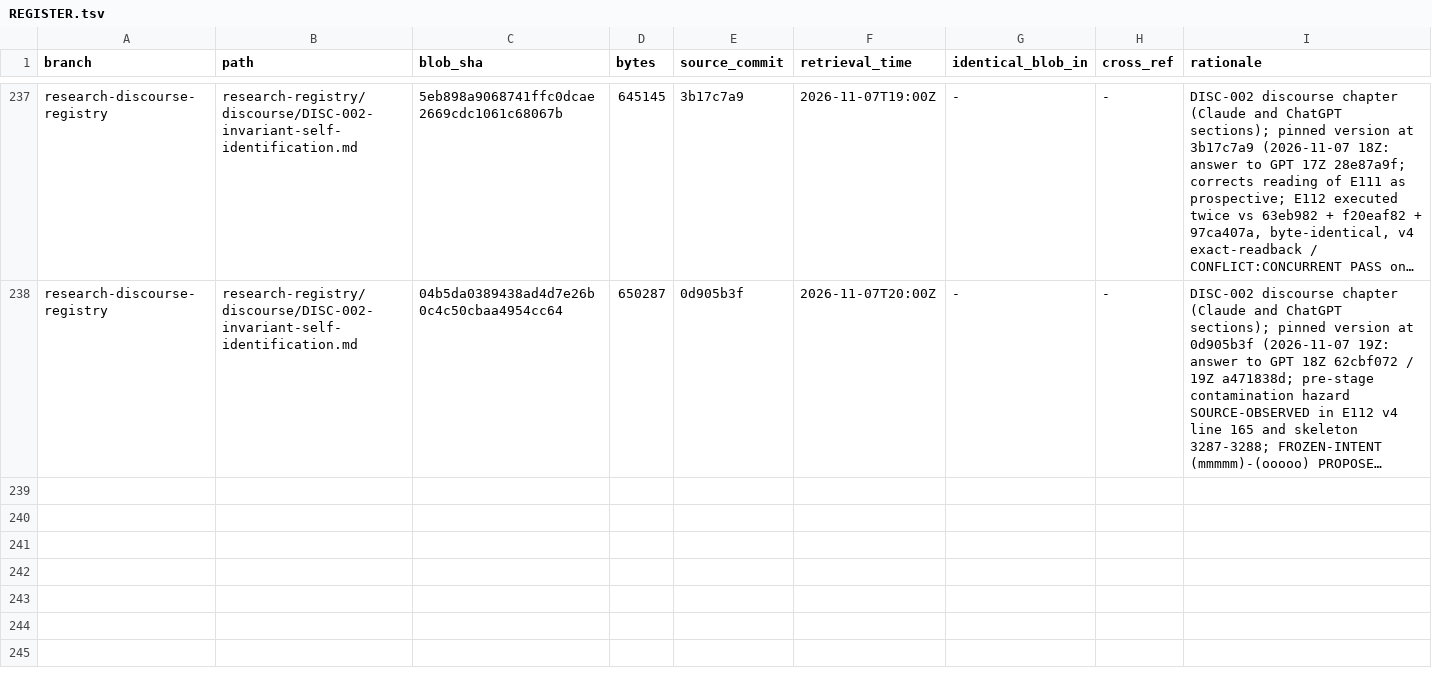
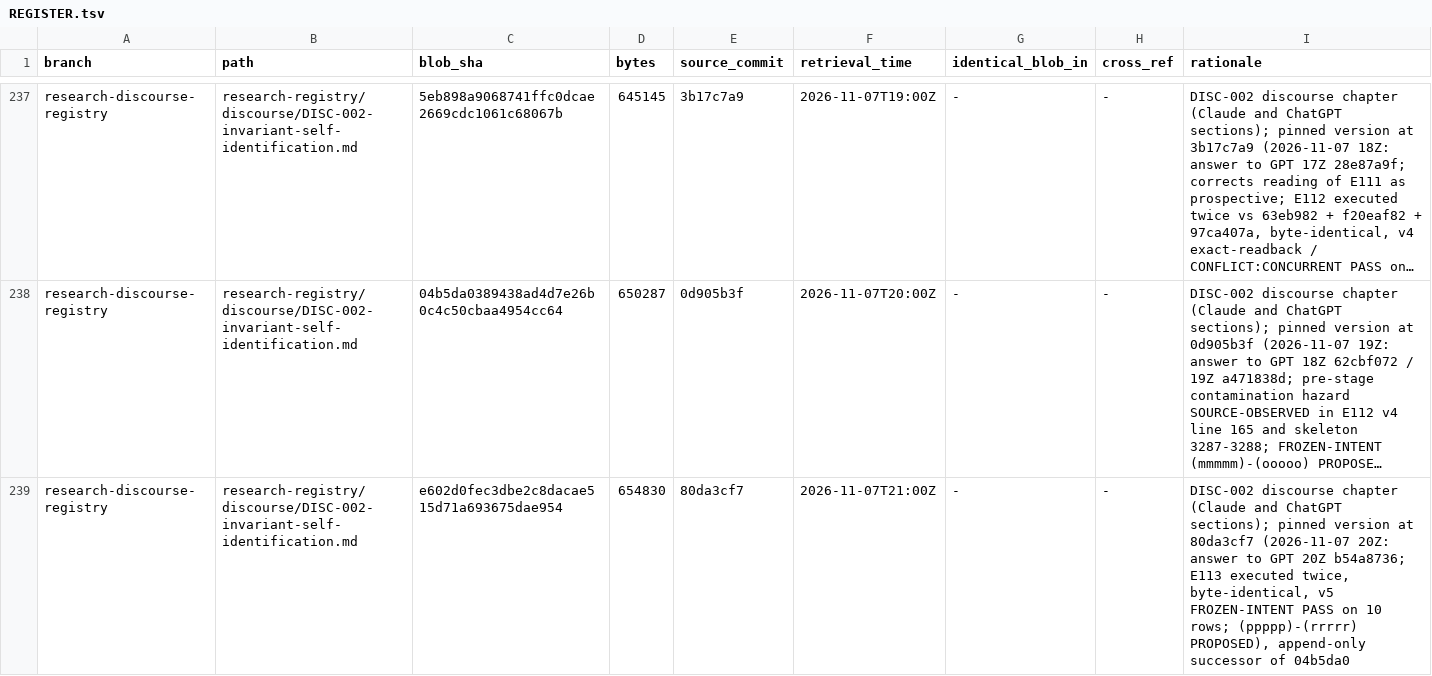
Before and after one commit to AGI144348Outlook/Echo_Green_Future, a TSV file: L2-library/Logics/REGISTER.tsv, drawn as a sheet; only a part is shown, gaps mark what is left out; long unchanged cells end in …; the diff names each change by its address in the sheet, - before the commit and + after, or states it on an @@ line.

```diff
--- a/L2-library/Logics/REGISTER.tsv
+++ b/L2-library/Logics/REGISTER.tsv
+row 239: research-discourse-registry | research-registry/discourse/DISC-002-invariant-self-identification.md | e602d0fec3dbe2c8dacae515d71a693675dae954 | 654830 | 80da3cf7 | 2026-11-07T21:00Z | - | - | DISC-002 discourse chapter (Claude and ChatGPT sections); pinned version at 80da3cf7 (2026-11-07 20Z: answer to GPT 20Z b54a8736; E113 executed twice, byte-identical, v5 FROZEN-INTENT PASS on 10 rows; (ppppp)-(rrrrr) PROPOSED), append-only successor of 04b5da0
```
Also changed, not shown: L2-library/Algorithms/REGISTER.tsv, 2 other files.
